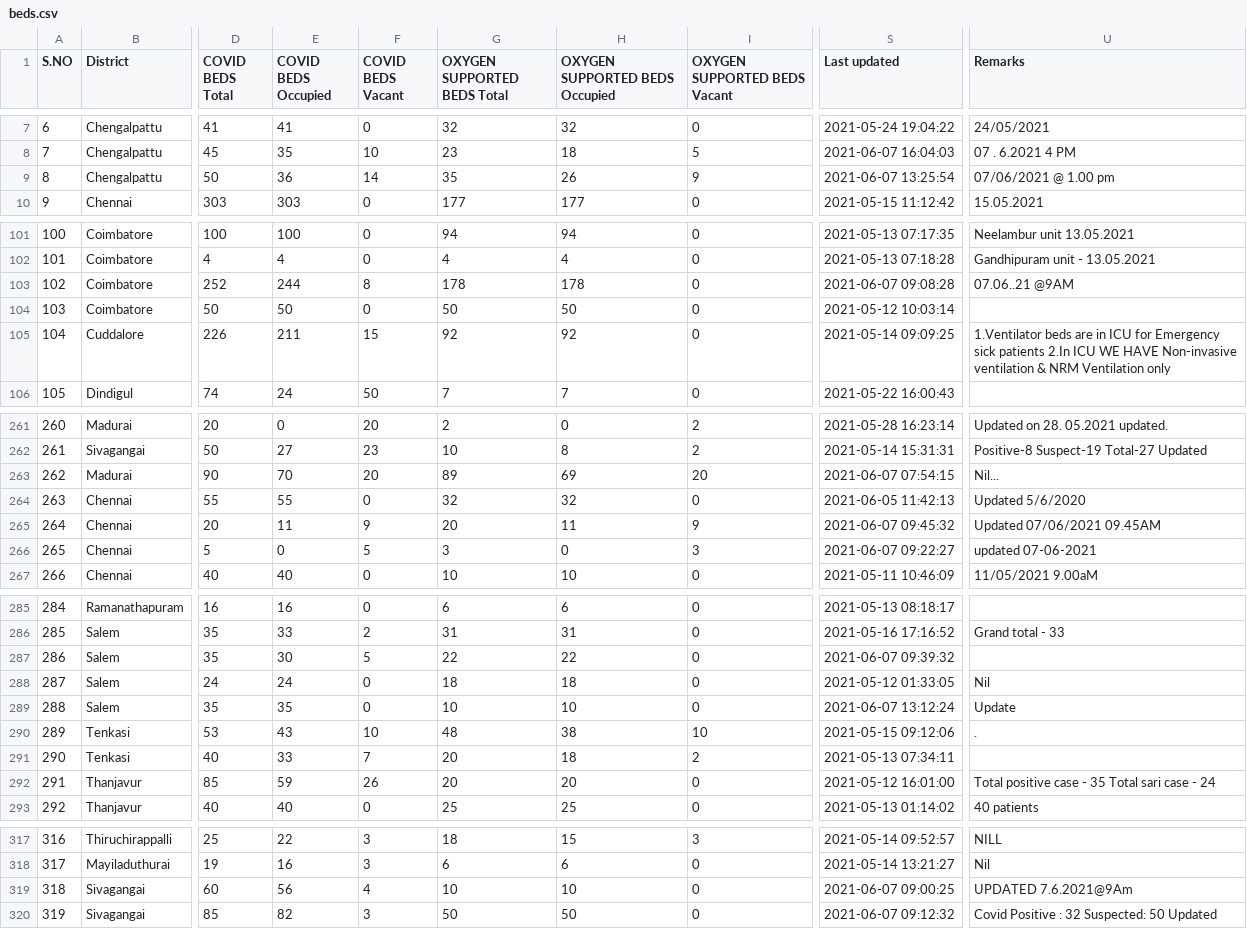
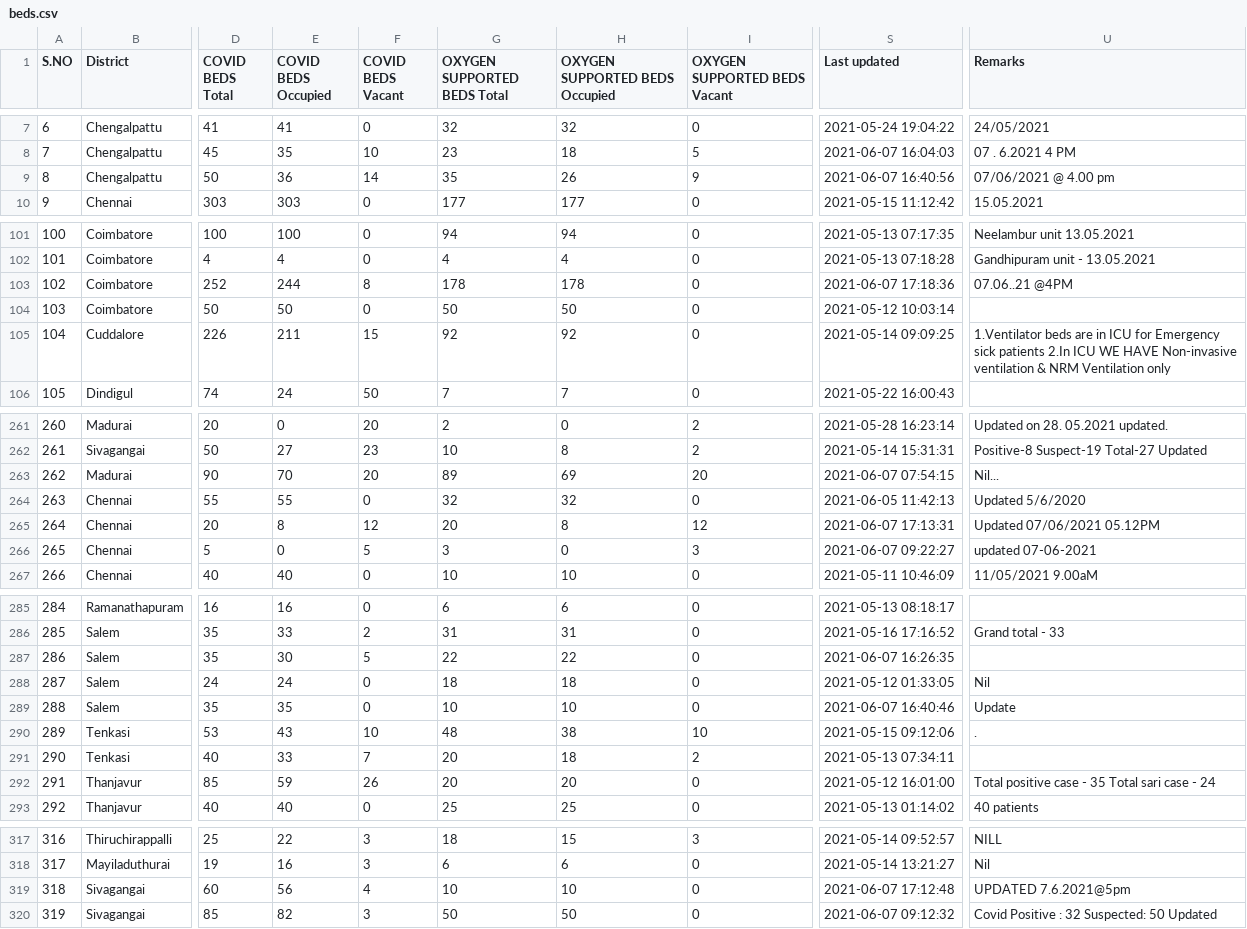
Before and after one commit to stopcoronatn/stopcoronatn.github.io, a CSV file: data/beds.csv, drawn as a sheet; only a part is shown, gaps mark what is left out; the diff names each change by its address in the sheet, - before the commit and + after, or states it on an @@ line.

```diff
--- a/data/beds.csv
+++ b/data/beds.csv
-S9 (Last updated): 2021-06-07 13:25:54
+S9 (Last updated): 2021-06-07 16:40:56
-U9 (Remarks): 07/06/2021 @ 1.00 pm
+U9 (Remarks): 07/06/2021 @ 4.00 pm
-S103 (Last updated): 2021-06-07 09:08:28
+S103 (Last updated): 2021-06-07 17:18:36
-U103 (Remarks): 07.06..21 @9AM
+U103 (Remarks): 07.06..21 @4PM
-E265 (COVID BEDS Occupied): 11
+E265 (COVID BEDS Occupied): 8
-F265 (COVID BEDS Vacant): 9
+F265 (COVID BEDS Vacant): 12
-H265 (OXYGEN SUPPORTED BEDS Occupied): 11
+H265 (OXYGEN SUPPORTED BEDS Occupied): 8
-I265 (OXYGEN SUPPORTED BEDS Vacant): 9
+I265 (OXYGEN SUPPORTED BEDS Vacant): 12
-S265 (Last updated): 2021-06-07 09:45:32
+S265 (Last updated): 2021-06-07 17:13:31
-U265 (Remarks): Updated 07/06/2021 09.45AM
+U265 (Remarks): Updated 07/06/2021 05.12PM
-S287 (Last updated): 2021-06-07 09:39:32
+S287 (Last updated): 2021-06-07 16:26:35
-S289 (Last updated): 2021-06-07 13:12:24
+S289 (Last updated): 2021-06-07 16:40:46
-S319 (Last updated): 2021-06-07 09:00:25
+S319 (Last updated): 2021-06-07 17:12:48
-U319 (Remarks): UPDATED 7.6.2021@9Am
+U319 (Remarks): UPDATED 7.6.2021@5pm
```
